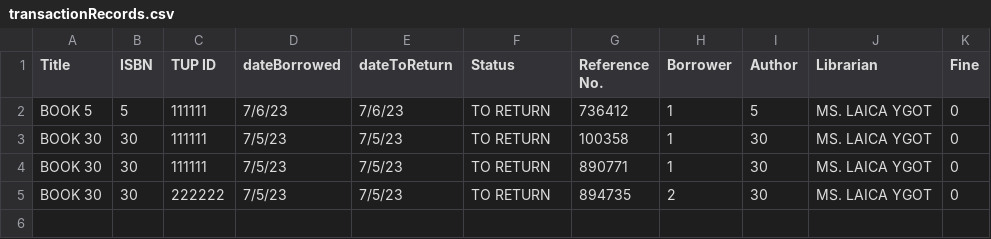
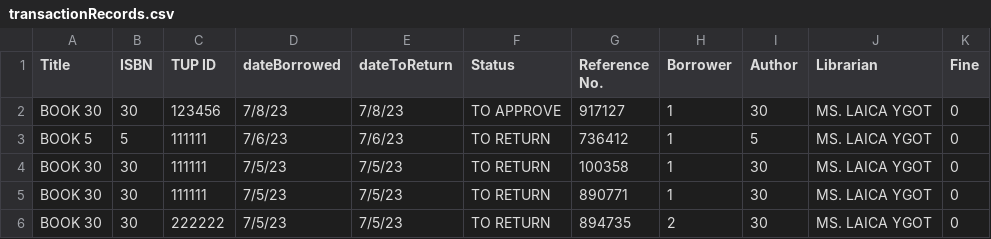
Before and after one commit to pauloqt/Library-System-Python-Code, a CSV file: transactionRecords.csv, drawn as a sheet; the diff names each change by its address in the sheet, - before the commit and + after, or states it on an @@ line.

```diff
--- a/transactionRecords.csv
+++ b/transactionRecords.csv
+row 2: BOOK 30 | 30 | 123456 | 7/8/23 | 7/8/23 | TO APPROVE | 917127 | 1 | 30 | MS. LAICA YGOT | 0
```
Also changed, not shown: bookRecords.csv, 2 other files.
